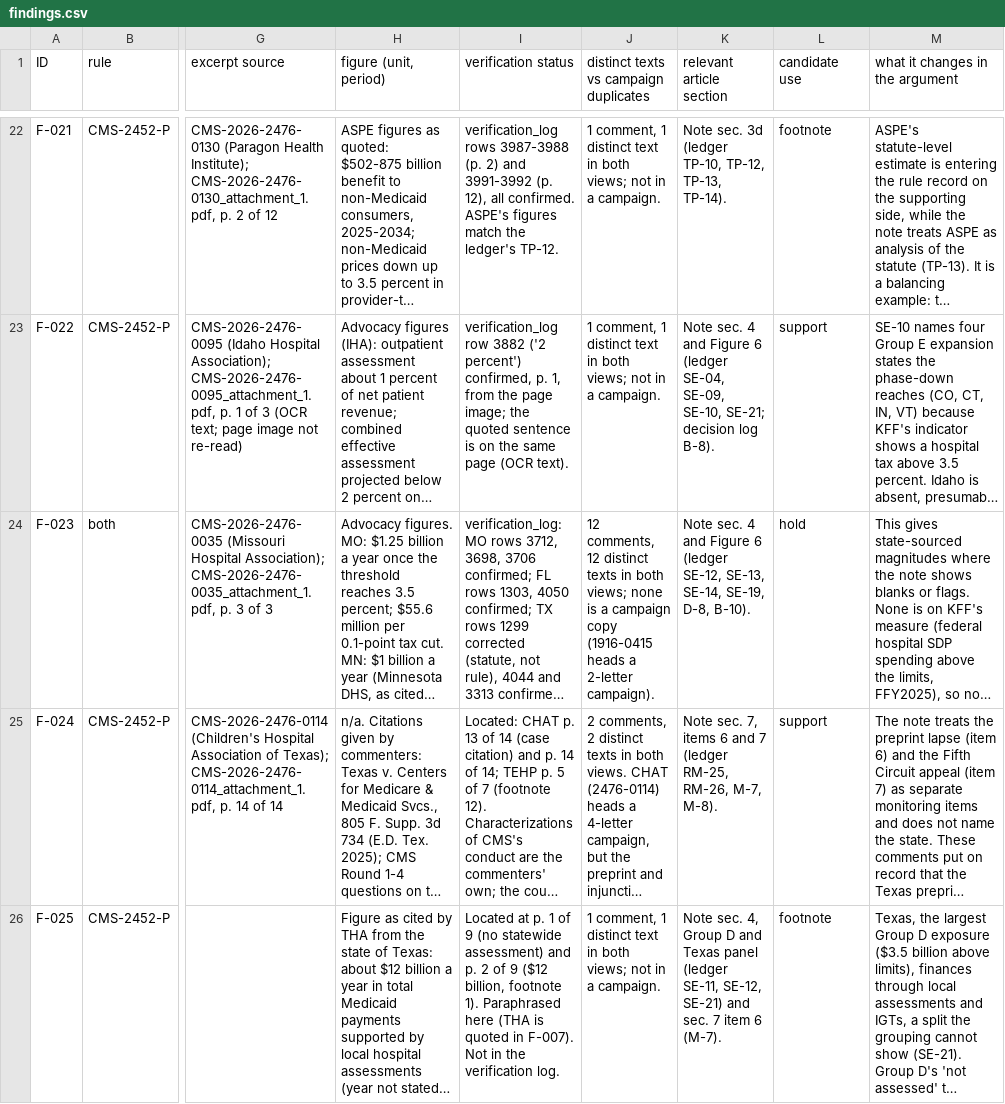
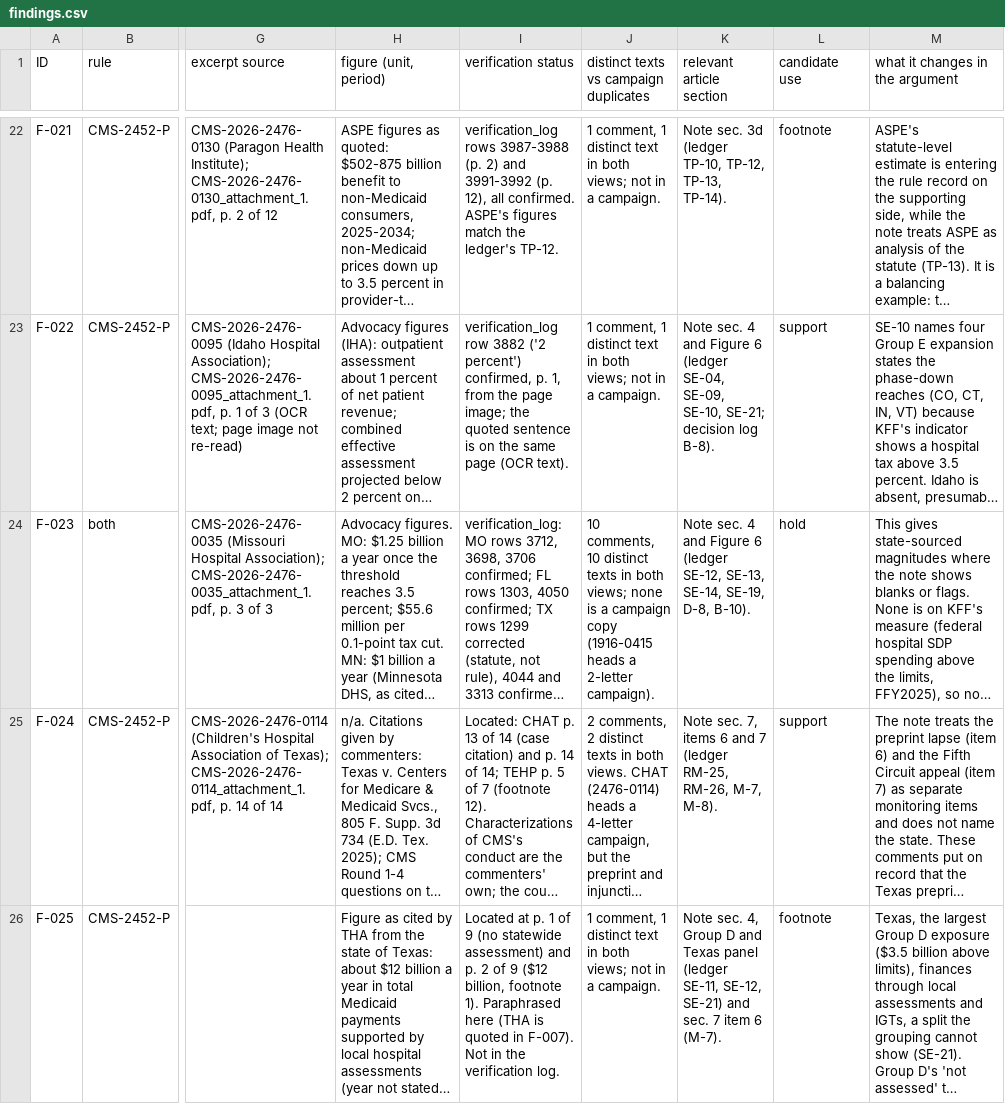
Before and after one commit to boydaeric/AutoLabs-HPT, a CSV file: review/findings.csv, drawn as a sheet; only a part is shown, gaps mark what is left out; long unchanged cells end in …; the diff names each change by its address in the sheet, - before the commit and + after, or states it on an @@ line.

```diff
--- a/review/findings.csv
+++ b/review/findings.csv
-J24: 12 comments, 12 distinct texts…
+J24: 10 comments, 10 distinct texts…
```
Also changed, not shown: 1 other file.
